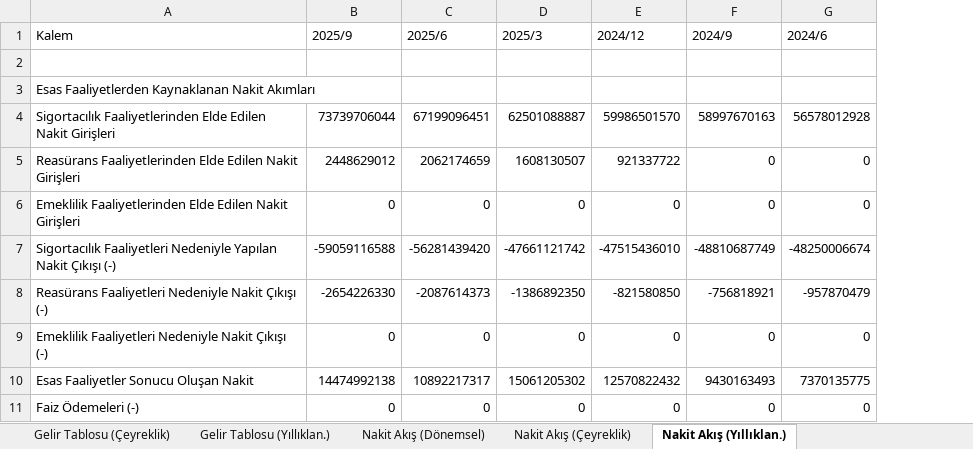
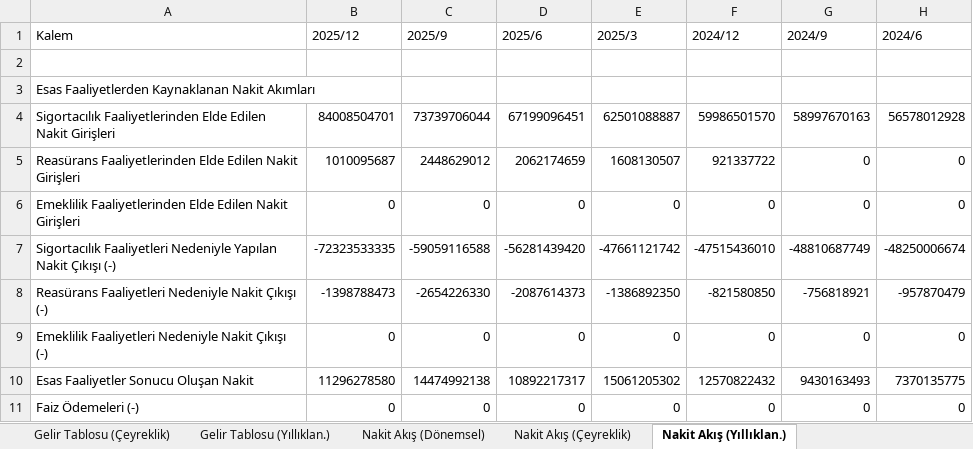
Before and after one commit to piyasalaronline-ux/2025filings, an Excel workbook: data/ANSGR (TRY).xlsx, sheet Nakit Akış (Yıllıklan.), drawn as a sheet; only a part is shown; values as stored, in another font and other column widths than the file's, no borders; the diff names each change by its address in the sheet, - before the commit and + after, or states it on an @@ line.

```diff
--- a/data/ANSGR (TRY).xlsx (sheet Nakit Akış (Yıllıklan.))
+++ b/data/ANSGR (TRY).xlsx (sheet Nakit Akış (Yıllıklan.))
+column B (2025/12), rows 4-11: 84008504701 | 1010095687 | 0 | -72323533335 | -1398788473 | 0 | 11296278580 | 0
```
Also changed, not shown: sheet Nakit Akış (Çeyreklik), sheet Nakit Akış (Dönemsel), sheet Gelir Tablosu (Yıllıklan.), sheet Gelir Tablosu (Çeyreklik), sheet Gelir Tablosu (Dönemsel), sheet Bilanço, data/AKGRT (TRY).xlsx, data/ANHYT (TRY).xlsx, 28 other files.
